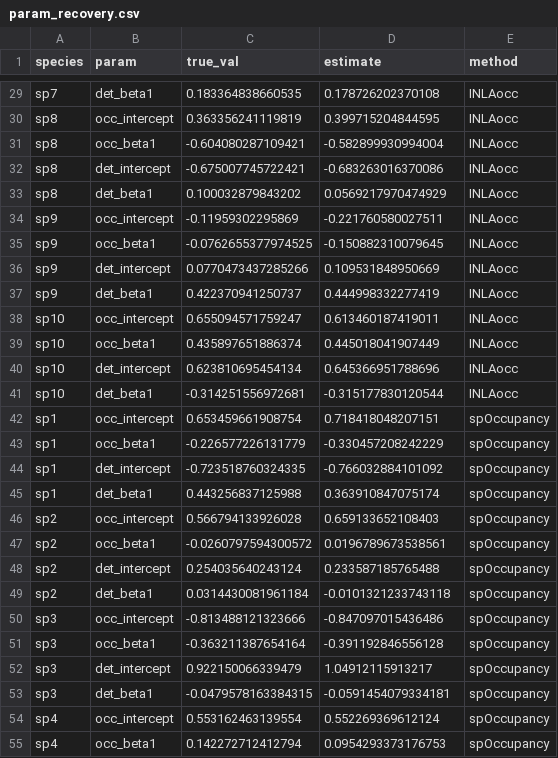
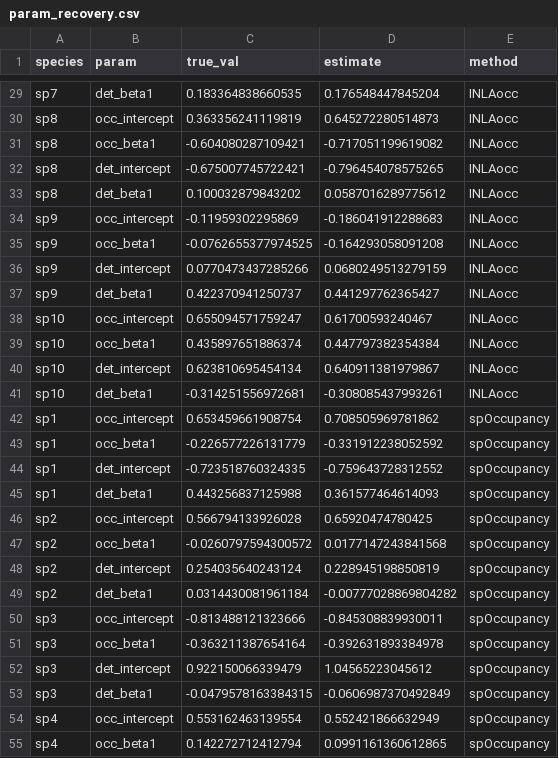
Before and after one commit to gcol33/INLAocc, a CSV file: benchmark/param_recovery.csv, drawn as a sheet; only a part is shown, gaps mark what is left out; the diff covers the shown part only.

```diff
--- a/benchmark/param_recovery.csv
+++ b/benchmark/param_recovery.csv
@@ -29,27 +29,27 @@
-"sp7","det_beta1",0.183364838660535,0.178726202370108,"INLAocc"
-"sp8","occ_intercept",0.363356241119819,0.399715204844595,"INLAocc"
-"sp8","occ_beta1",-0.604080287109421,-0.582899930994004,"INLAocc"
-"sp8","det_intercept",-0.675007745722421,-0.683263016370086,"INLAocc"
-"sp8","det_beta1",0.100032879843202,0.0569217970474929,"INLAocc"
-"sp9","occ_intercept",-0.11959302295869,-0.221760580027511,"INLAocc"
-"sp9","occ_beta1",-0.0762655377974525,-0.150882310079645,"INLAocc"
-"sp9","det_intercept",0.0770473437285266,0.109531848950669,"INLAocc"
-"sp9","det_beta1",0.422370941250737,0.444998332277419,"INLAocc"
-"sp10","occ_intercept",0.655094571759247,0.613460187419011,"INLAocc"
-"sp10","occ_beta1",0.435897651886374,0.445018041907449,"INLAocc"
-"sp10","det_intercept",0.623810695454134,0.645366951788696,"INLAocc"
-"sp10","det_beta1",-0.314251556972681,-0.315177830120544,"INLAocc"
-"sp1","occ_intercept",0.653459661908754,0.718418048207151,"spOccupancy"
-"sp1","occ_beta1",-0.226577226131779,-0.330457208242229,"spOccupancy"
-"sp1","det_intercept",-0.723518760324335,-0.766032884101092,"spOccupancy"
-"sp1","det_beta1",0.443256837125988,0.363910847075174,"spOccupancy"
-"sp2","occ_intercept",0.566794133926028,0.659133652108403,"spOccupancy"
-"sp2","occ_beta1",-0.0260797594300572,0.0196789673538561,"spOccupancy"
-"sp2","det_intercept",0.254035640243124,0.233587185765488,"spOccupancy"
-"sp2","det_beta1",0.0314430081961184,-0.0101321233743118,"spOccupancy"
-"sp3","occ_intercept",-0.813488121323666,-0.847097015436486,"spOccupancy"
-"sp3","occ_beta1",-0.363211387654164,-0.391192846556128,"spOccupancy"
-"sp3","det_intercept",0.922150066339479,1.04912115913217,"spOccupancy"
-"sp3","det_beta1",-0.0479578163384315,-0.0591454079334181,"spOccupancy"
-"sp4","occ_intercept",0.553162463139554,0.552269369612124,"spOccupancy"
-"sp4","occ_beta1",0.142272712412794,0.0954293373176753,"spOccupancy"
+"sp7","det_beta1",0.183364838660535,0.176548447845204,"INLAocc"
+"sp8","occ_intercept",0.363356241119819,0.645272280514873,"INLAocc"
+"sp8","occ_beta1",-0.604080287109421,-0.717051199619082,"INLAocc"
+"sp8","det_intercept",-0.675007745722421,-0.796454078575265,"INLAocc"
+"sp8","det_beta1",0.100032879843202,0.0587016289775612,"INLAocc"
+"sp9","occ_intercept",-0.11959302295869,-0.186041912288683,"INLAocc"
+"sp9","occ_beta1",-0.0762655377974525,-0.164293058091208,"INLAocc"
+"sp9","det_intercept",0.0770473437285266,0.0680249513279159,"INLAocc"
+"sp9","det_beta1",0.422370941250737,0.441297762365427,"INLAocc"
+"sp10","occ_intercept",0.655094571759247,0.61700593240467,"INLAocc"
+"sp10","occ_beta1",0.435897651886374,0.447797382354384,"INLAocc"
+"sp10","det_intercept",0.623810695454134,0.640911381979867,"INLAocc"
+"sp10","det_beta1",-0.314251556972681,-0.308085437993261,"INLAocc"
+"sp1","occ_intercept",0.653459661908754,0.708505969781862,"spOccupancy"
+"sp1","occ_beta1",-0.226577226131779,-0.331912238052592,"spOccupancy"
+"sp1","det_intercept",-0.723518760324335,-0.759643728312552,"spOccupancy"
+"sp1","det_beta1",0.443256837125988,0.361577464614093,"spOccupancy"
+"sp2","occ_intercept",0.566794133926028,0.65920474780425,"spOccupancy"
+"sp2","occ_beta1",-0.0260797594300572,0.0177147243841568,"spOccupancy"
+"sp2","det_intercept",0.254035640243124,0.228945198850819,"spOccupancy"
+"sp2","det_beta1",0.0314430081961184,-0.00777028869804282,"spOccupancy"
+"sp3","occ_intercept",-0.813488121323666,-0.845308839930011,"spOccupancy"
+"sp3","occ_beta1",-0.363211387654164,-0.392631893384978,"spOccupancy"
+"sp3","det_intercept",0.922150066339479,1.04565223045612,"spOccupancy"
+"sp3","det_beta1",-0.0479578163384315,-0.0606987370492849,"spOccupancy"
+"sp4","occ_intercept",0.553162463139554,0.552421866632949,"spOccupancy"
+"sp4","occ_beta1",0.142272712412794,0.0991161360612865,"spOccupancy"
```
Also changed, not shown: 93 edited cells elsewhere in this file, benchmark/scaling_results.csv, benchmark/scaling_results_ms.csv, 11 other files.
